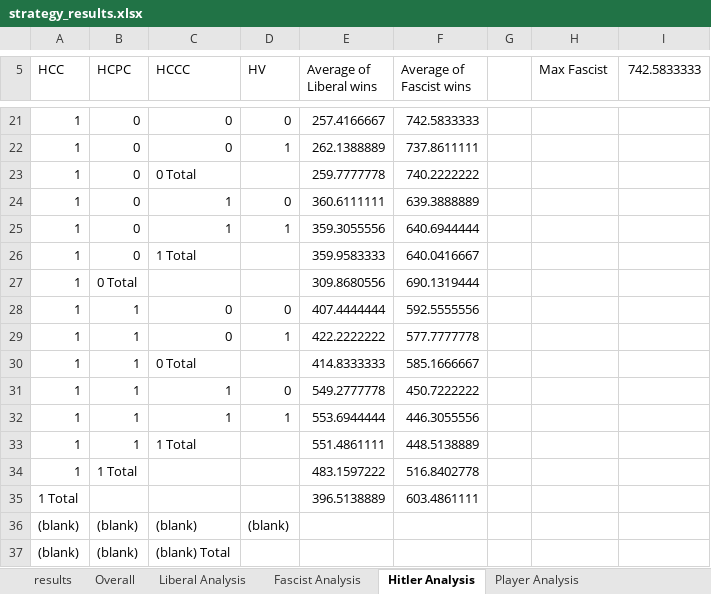
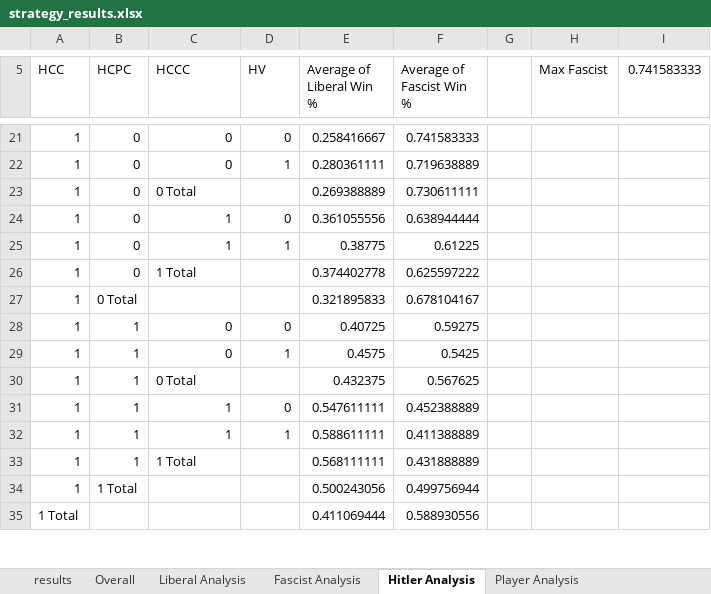
Before and after one commit to cjcormier/AI_Fina_lProject, an Excel workbook: strategy_results.xlsx, sheet Hitler Analysis, drawn as a sheet; only a part is shown, gaps mark what is left out; values as stored, in another font and other column widths than the file's, no borders; the diff covers the shown part only; the diff names each change by its address in the sheet, - before the commit and + after, or states it on an @@ line.

```diff
--- a/strategy_results.xlsx (sheet Hitler Analysis)
+++ b/strategy_results.xlsx (sheet Hitler Analysis)
-E5: Average of Liberal wins
+E5: Average of Liberal Win %
-F5: Average of Fascist wins
+F5: Average of Fascist Win %
-I5: 742.5833333
+I5: 0.741583333
-E21 (Average of Liberal Win %): 257.4166667
+E21 (Average of Liberal Win %): 0.258416667
-F21 (Average of Fascist Win %): 742.5833333
+F21 (Average of Fascist Win %): 0.741583333
-E22 (Average of Liberal Win %): 262.1388889
+E22 (Average of Liberal Win %): 0.280361111
-F22 (Average of Fascist Win %): 737.8611111
+F22 (Average of Fascist Win %): 0.719638889
-E23 (Average of Liberal Win %): 259.7777778
+E23 (Average of Liberal Win %): 0.269388889
-F23 (Average of Fascist Win %): 740.2222222
+F23 (Average of Fascist Win %): 0.730611111
-E24 (Average of Liberal Win %): 360.6111111
+E24 (Average of Liberal Win %): 0.361055556
-F24 (Average of Fascist Win %): 639.3888889
+F24 (Average of Fascist Win %): 0.638944444
-E25 (Average of Liberal Win %): 359.3055556
+E25 (Average of Liberal Win %): 0.38775
-F25 (Average of Fascist Win %): 640.6944444
+F25 (Average of Fascist Win %): 0.61225
-E26 (Average of Liberal Win %): 359.9583333
+E26 (Average of Liberal Win %): 0.374402778
-F26 (Average of Fascist Win %): 640.0416667
+F26 (Average of Fascist Win %): 0.625597222
-E27 (Average of Liberal Win %): 309.8680556
+E27 (Average of Liberal Win %): 0.321895833
-F27 (Average of Fascist Win %): 690.1319444
+F27 (Average of Fascist Win %): 0.678104167
-E28 (Average of Liberal Win %): 407.4444444
+E28 (Average of Liberal Win %): 0.40725
-F28 (Average of Fascist Win %): 592.5555556
+F28 (Average of Fascist Win %): 0.59275
-E29 (Average of Liberal Win %): 422.2222222
+E29 (Average of Liberal Win %): 0.4575
-F29 (Average of Fascist Win %): 577.7777778
+F29 (Average of Fascist Win %): 0.5425
-E30 (Average of Liberal Win %): 414.8333333
+E30 (Average of Liberal Win %): 0.432375
-F30 (Average of Fascist Win %): 585.1666667
+F30 (Average of Fascist Win %): 0.567625
-E31 (Average of Liberal Win %): 549.2777778
+E31 (Average of Liberal Win %): 0.547611111
-F31 (Average of Fascist Win %): 450.7222222
+F31 (Average of Fascist Win %): 0.452388889
-E32 (Average of Liberal Win %): 553.6944444
+E32 (Average of Liberal Win %): 0.588611111
-F32 (Average of Fascist Win %): 446.3055556
+F32 (Average of Fascist Win %): 0.411388889
-E33 (Average of Liberal Win %): 551.4861111
+E33 (Average of Liberal Win %): 0.568111111
-F33 (Average of Fascist Win %): 448.5138889
+F33 (Average of Fascist Win %): 0.431888889
-E34 (Average of Liberal Win %): 483.1597222
+E34 (Average of Liberal Win %): 0.500243056
-F34 (Average of Fascist Win %): 516.8402778
+F34 (Average of Fascist Win %): 0.499756944
-E35 (Average of Liberal Win %): 396.5138889
+E35 (Average of Liberal Win %): 0.411069444
-F35 (Average of Fascist Win %): 603.4861111
+F35 (Average of Fascist Win %): 0.588930556
-row 36: (blank) | (blank) | (blank) | (blank)
-row 37: (blank) | (blank) | (blank) Total
```
Also changed, not shown: 2 removed rows and 33 edited cells elsewhere in this sheet, sheet results, sheet Overall, sheet Fascist Analysis, sheet Player Analysis, sheet Liberal Analysis, 5 other files.
